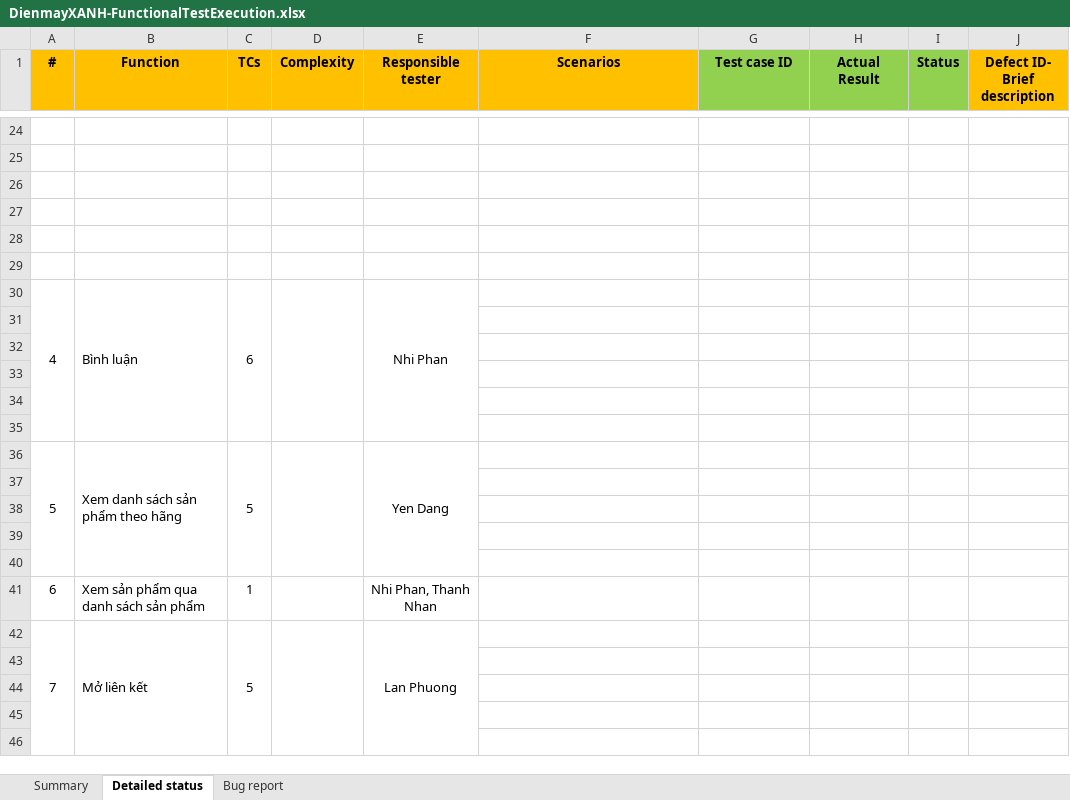
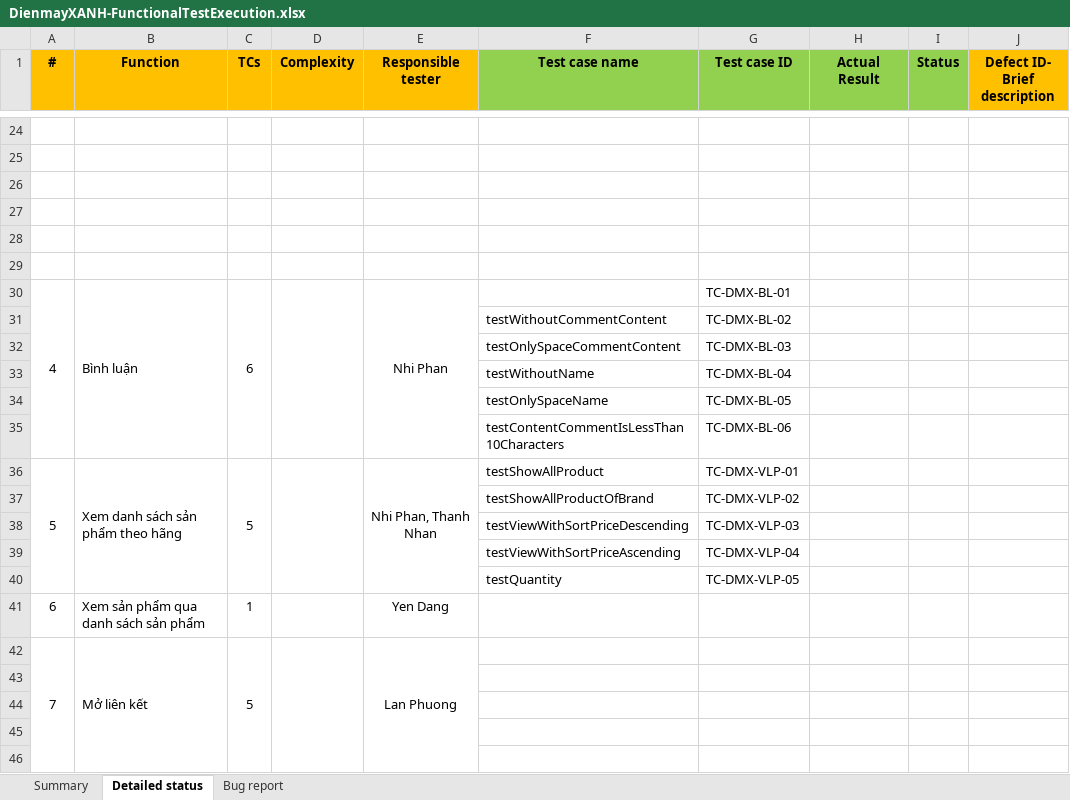
Before and after one commit to FabuloustTeam/DienMayXanh, an Excel workbook: DienmayXANH-FunctionalTestExecution.xlsx, sheet Detailed status, drawn as a sheet; only a part is shown, gaps mark what is left out; values as stored, in another font and other column widths than the file's, no borders; conditional formats not drawn; the diff names each change by its address in the sheet, - before the commit and + after, or states it on an @@ line.

Commit message:
modify method name

```diff
--- a/DienmayXANH-FunctionalTestExecution.xlsx (sheet Detailed status)
+++ b/DienmayXANH-FunctionalTestExecution.xlsx (sheet Detailed status)
-F1: Scenarios
+F1: Test case name
-F1 fill: #FFC000
+F1 fill: #92D050
-G30 (Test case ID): (empty)
+G30 (Test case ID): TC-DMX-BL-01
-row 31: (empty)
+row 31:  |  |  |  |  | testWithoutCommentContent | TC-DMX-BL-02
-row 32: (empty)
+row 32:  |  |  |  |  | testOnlySpaceCommentContent | TC-DMX-BL-03
-row 33: (empty)
+row 33:  |  |  |  |  | testWithoutName | TC-DMX-BL-04
-row 34: (empty)
+row 34:  |  |  |  |  | testOnlySpaceName | TC-DMX-BL-05
-row 35: (empty)
+row 35:  |  |  |  |  | testContentCommentIsLessThan10Characters | TC-DMX-BL-06
-E36 (Responsible tester): Yen Dang
+E36 (Responsible tester): Nhi Phan, Thanh Nhan
-F36 (Test case name): (empty)
+F36 (Test case name): testShowAllProduct
-G36 (Test case ID): (empty)
+G36 (Test case ID): TC-DMX-VLP-01
-row 37: (empty)
+row 37:  |  |  |  |  | testShowAllProductOfBrand | TC-DMX-VLP-02
-row 38: (empty)
+row 38:  |  |  |  |  | testViewWithSortPriceDescending | TC-DMX-VLP-03
-row 39: (empty)
+row 39:  |  |  |  |  | testViewWithSortPriceAscending | TC-DMX-VLP-04
-row 40: (empty)
+row 40:  |  |  |  |  | testQuantity | TC-DMX-VLP-05
-E41 (Responsible tester): Nhi Phan, Thanh Nhan
+E41 (Responsible tester): Yen Dang
```
Also changed, not shown: charts or pictures, 1 other file.
